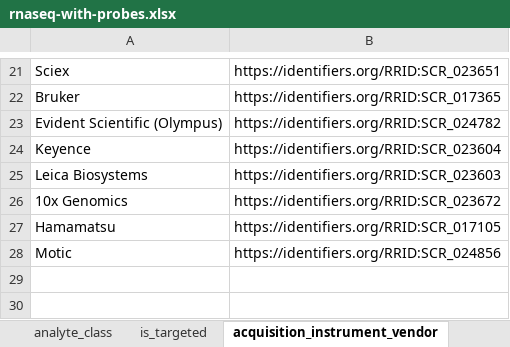
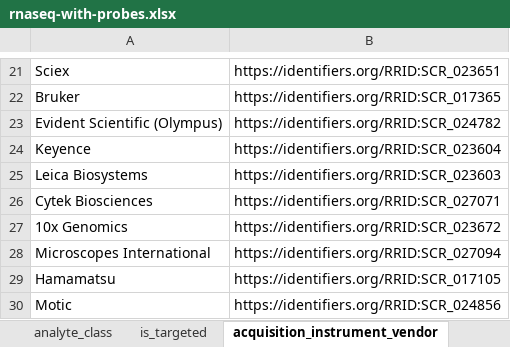
Before and after one commit to hubmapconsortium/dataset-metadata-spreadsheet, an Excel workbook: rnaseq-with-probes/latest/rnaseq-with-probes.xlsx, sheet acquisition_instrument_vendor, drawn as a sheet; only a part is shown, gaps mark what is left out; values as stored, in another font and other column widths than the file's, no borders; the diff names each change by its address in the sheet, - before the commit and + after, or states it on an @@ line.

```diff
--- a/rnaseq-with-probes/latest/rnaseq-with-probes.xlsx (sheet acquisition_instrument_vendor)
+++ b/rnaseq-with-probes/latest/rnaseq-with-probes.xlsx (sheet acquisition_instrument_vendor)
+row 26: Cytek Biosciences | https://identifiers.org/RRID:SCR_027071
+row 28: Microscopes International | https://identifiers.org/RRID:SCR_027094
```
Also changed, not shown: sheet dataset_type, sheet oligo_probe_panel, sheet acquisition_instrument_model, sheet preparation_instrument_kit, sheet sample_indexing_kit, sheet sequencing_reagent_kit, 3 more sheets, atacseq/latest/atacseq.xlsx, atacseq/v3.0.0/atacseq-v3.0.0.xlsx, 15 other files.
